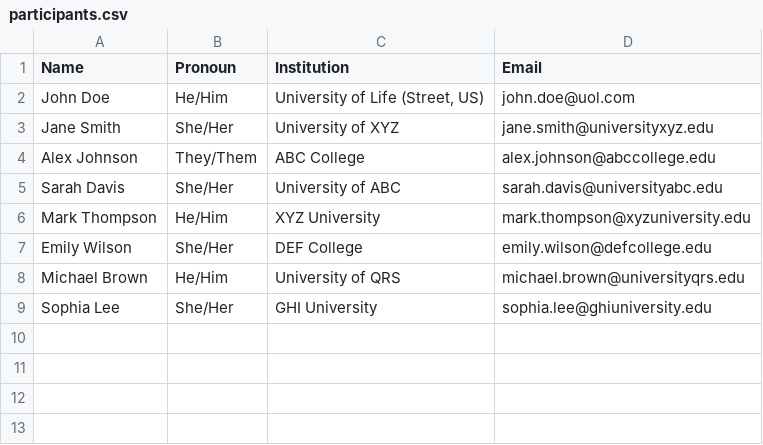
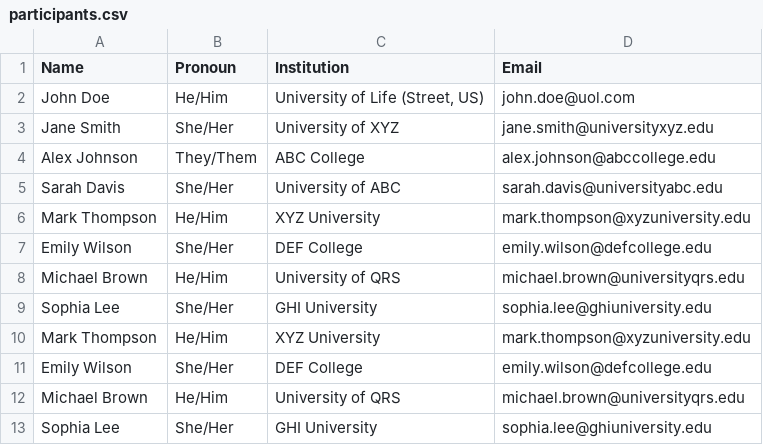
Before and after one commit to RiccardoBuscicchio/conferencebadges, a CSV file: participants.csv, drawn as a sheet.

```diff
--- a/participants.csv
+++ b/participants.csv
@@ -9 +9,5 @@ Michael Brown,He/Him, University of QRS,michael.brown@universityqrs.edu
 Sophia Lee,She/Her,GHI University,sophia.lee@ghiuniversity.edu
+Mark Thompson,He/Him,XYZ University,mark.thompson@xyzuniversity.edu
+Emily Wilson,She/Her,DEF College,emily.wilson@defcollege.edu
+Michael Brown,He/Him, University of QRS,michael.brown@universityqrs.edu
+Sophia Lee,She/Her,GHI University,sophia.lee@ghiuniversity.edu
```
Also changed, not shown: 2 other files.
